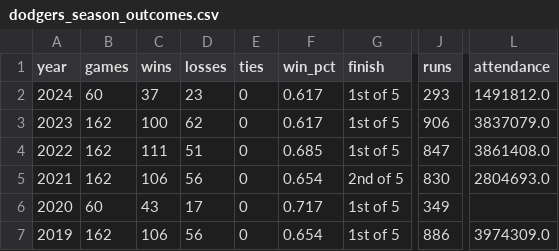
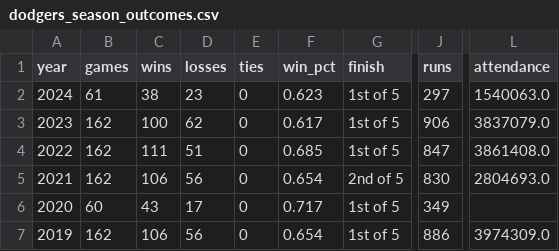
Before and after one commit to stiles/dodgers, a CSV file: data/standings/dodgers_season_outcomes.csv, drawn as a sheet; only a part is shown, gaps mark what is left out; the diff names each change by its address in the sheet, - before the commit and + after, or states it on an @@ line.

```diff
--- a/data/standings/dodgers_season_outcomes.csv
+++ b/data/standings/dodgers_season_outcomes.csv
-B2 (games): 60
+B2 (games): 61
-C2 (wins): 37
+C2 (wins): 38
-F2 (win_pct): 0.617
+F2 (win_pct): 0.623
-J2 (runs): 293
+J2 (runs): 297
-L2 (attendance): 1491812.0
+L2 (attendance): 1540063.0
```
Also changed, not shown: data/pitching/dodgers_pitching_totals_current.csv, data/standings/dodgers_standings_1958_present.csv, 20 other files.
